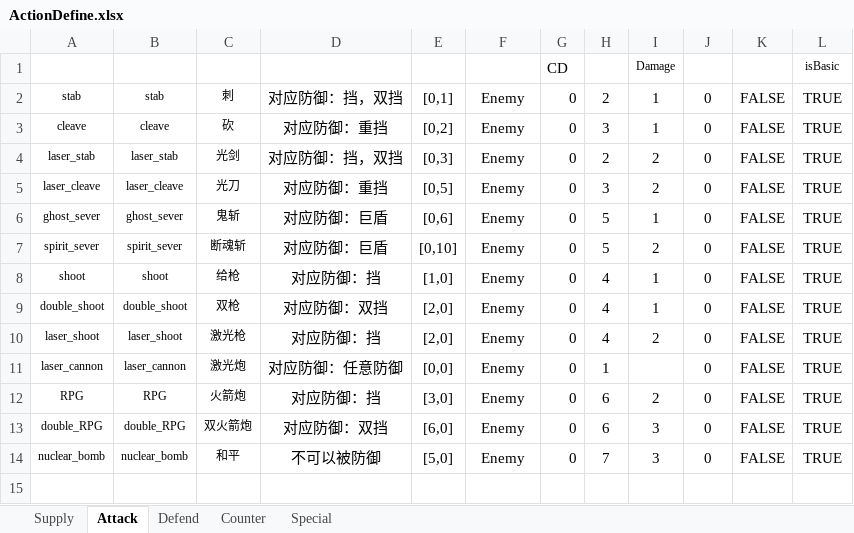
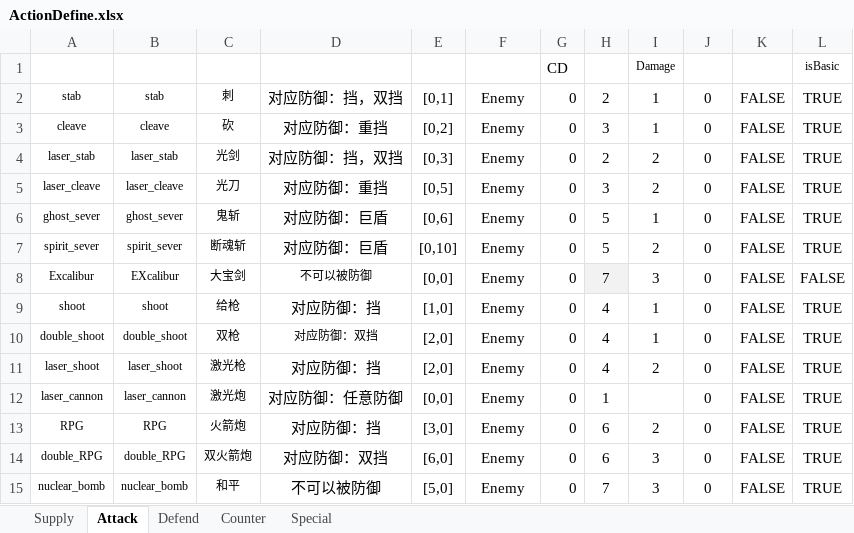
Before and after one commit to hon2200/CCA, an Excel workbook: Src/Assets/Common/Tables/Tables/ActionDefine.xlsx, sheet Attack, drawn as a sheet; values as stored, in another font and other column widths than the file's, no borders; table styles not drawn; addresses are those after the commit; the diff names each change by its address in the sheet, - before the commit and + after, or states it on an @@ line.

```diff
--- a/Src/Assets/Common/Tables/Tables/ActionDefine.xlsx (sheet Attack)
+++ b/Src/Assets/Common/Tables/Tables/ActionDefine.xlsx (sheet Attack)
+row 8: Excalibur | EXcalibur | 大宝剑 | 不可以被防御 | [0,0] | Enemy | 0 | 7 | 3 | 0 | FALSE | FALSE
@@ D10 text size: smaller @@
```
Also changed, not shown: Src/Assets/Common/Tables/Tables/Hero.xlsx, 27 other files.
